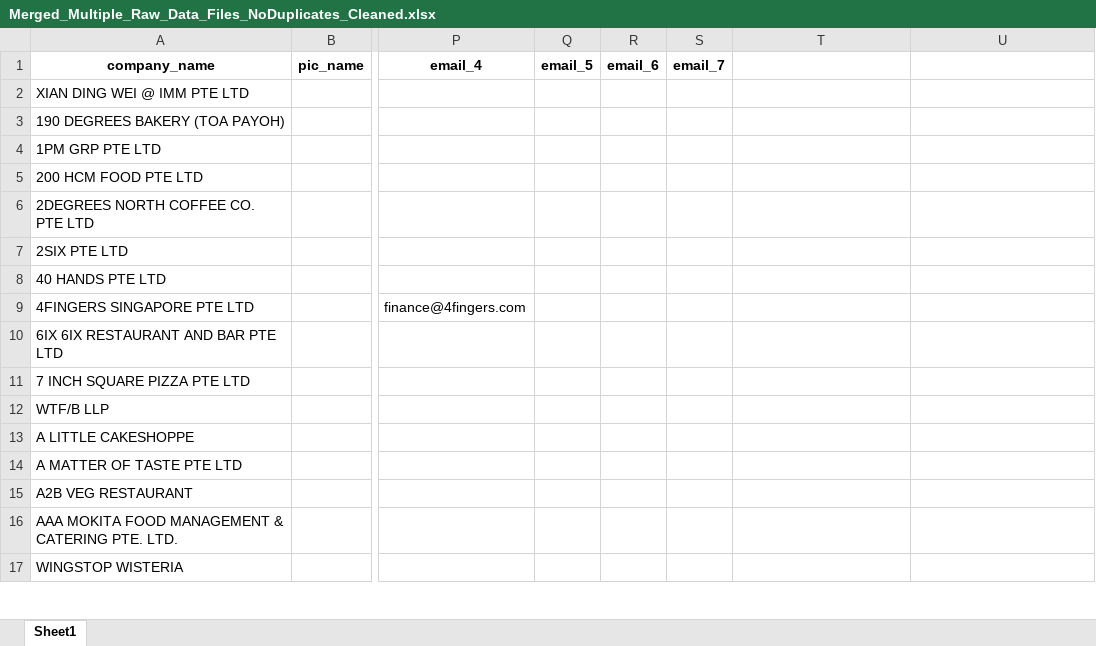
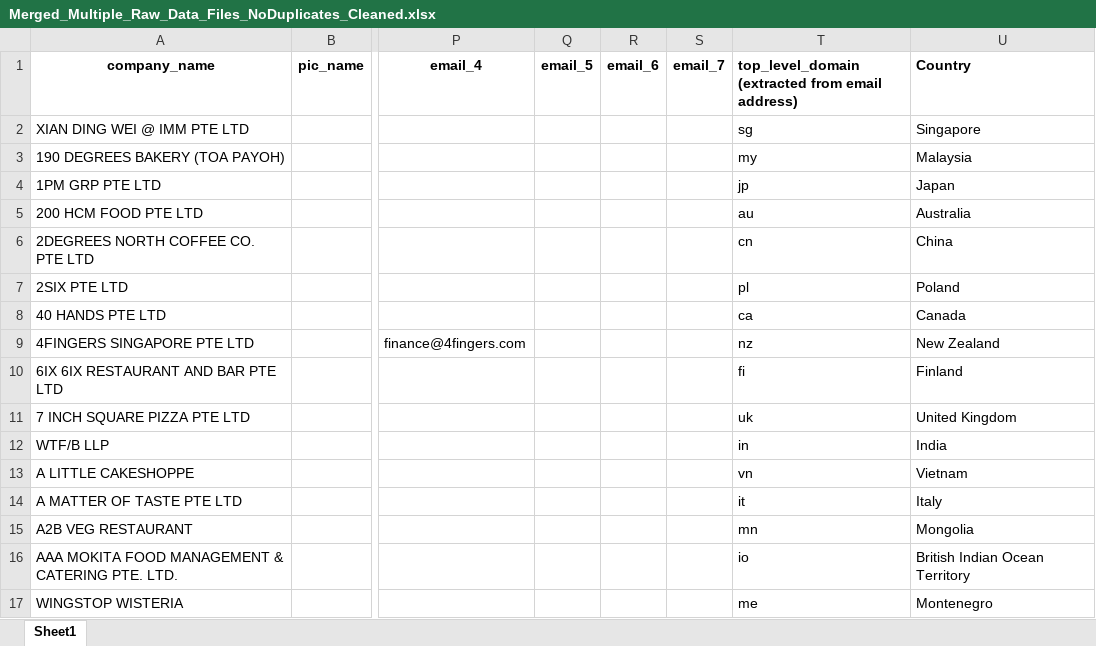
Before and after one commit to AzlieJohari57/Adhoc_Leads_Refinement_Pipeline, an Excel workbook: 10k_adhoc_leads/Merged_Raw_Data/Merge_Kalai_and_Ish/Merged_Multiple_Raw_Data_Files_NoDuplicates_Cleaned.xlsx, sheet Sheet1, drawn as a sheet; only a part is shown, gaps mark what is left out; values as stored, in another font and other column widths than the file's, no borders; the diff covers the shown part only; the diff names each change by its address in the sheet, - before the commit and + after, or states it on an @@ line.

```diff
--- a/10k_adhoc_leads/Merged_Raw_Data/Merge_Kalai_and_Ish/Merged_Multiple_Raw_Data_Files_NoDuplicates_Cleaned.xlsx (sheet Sheet1)
+++ b/10k_adhoc_leads/Merged_Raw_Data/Merge_Kalai_and_Ish/Merged_Multiple_Raw_Data_Files_NoDuplicates_Cleaned.xlsx (sheet Sheet1)
-T1: (empty)
+T1: top_level_domain (extracted from email address)
-U1: (empty)
+U1: Country
-T2: (empty)
+T2: sg
-U2 (Country): (empty)
+U2 (Country): Singapore
-T3: (empty)
+T3: my
-U3 (Country): (empty)
+U3 (Country): Malaysia
-T4: (empty)
+T4: jp
-U4 (Country): (empty)
+U4 (Country): Japan
-T5: (empty)
+T5: au
-U5 (Country): (empty)
+U5 (Country): Australia
-T6: (empty)
+T6: cn
-U6 (Country): (empty)
+U6 (Country): China
-T7: (empty)
+T7: pl
-U7 (Country): (empty)
+U7 (Country): Poland
-T8: (empty)
+T8: ca
-U8 (Country): (empty)
+U8 (Country): Canada
-T9: (empty)
+T9: nz
-U9 (Country): (empty)
+U9 (Country): New Zealand
-T10: (empty)
+T10: fi
-U10 (Country): (empty)
+U10 (Country): Finland
-T11: (empty)
+T11: uk
-U11 (Country): (empty)
+U11 (Country): United Kingdom
-T12: (empty)
+T12: in
-U12 (Country): (empty)
+U12 (Country): India
-T13: (empty)
+T13: vn
-U13 (Country): (empty)
+U13 (Country): Vietnam
-T14: (empty)
+T14: it
-U14 (Country): (empty)
+U14 (Country): Italy
-T15: (empty)
+T15: mn
-U15 (Country): (empty)
+U15 (Country): Mongolia
-T16: (empty)
+T16: io
-U16 (Country): (empty)
+U16 (Country): British Indian Ocean Territory
-T17: (empty)
+T17: me
-U17 (Country): (empty)
+U17 (Country): Montenegro
```
Also changed, not shown: 77 edited cells elsewhere in this sheet, 2 other files.
